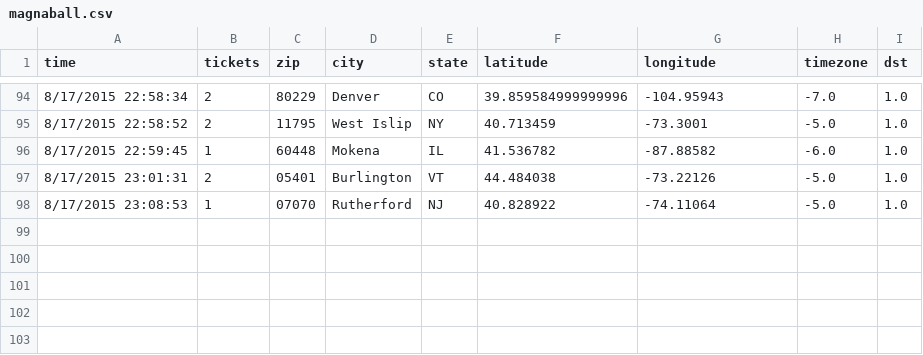
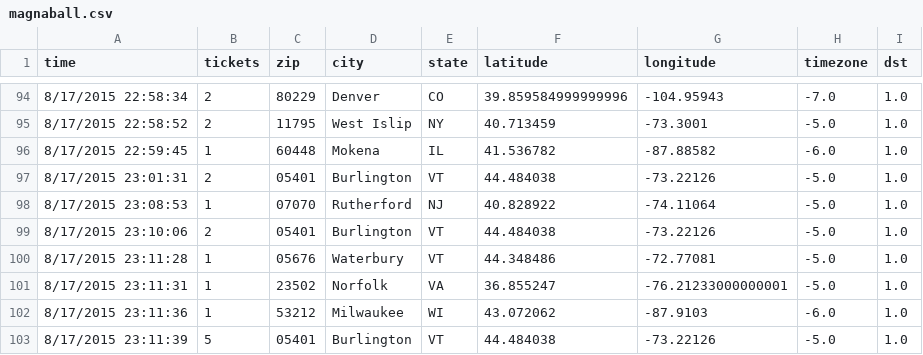
Before and after one commit to magnaball/magnaball.github.com, a CSV file: _site/scripts/data/magnaball.csv, drawn as a sheet; only a part is shown, gaps mark what is left out.

```diff
--- a/_site/scripts/data/magnaball.csv
+++ b/_site/scripts/data/magnaball.csv
@@ -98 +98,6 @@ time,tickets,zip,city,state,latitude,longitude,timezone,dst
 8/17/2015 23:08:53,1,07070,Rutherford,NJ,40.828922,-74.11064,-5.0,1.0
+8/17/2015 23:10:06,2,05401,Burlington,VT,44.484038,-73.22126,-5.0,1.0
+8/17/2015 23:11:28,1,05676,Waterbury,VT,44.348486,-72.77081,-5.0,1.0
+8/17/2015 23:11:31,1,23502,Norfolk,VA,36.855247,-76.21233000000001,-5.0,1.0
+8/17/2015 23:11:36,1,53212,Milwaukee,WI,43.072062,-87.9103,-6.0,1.0
+8/17/2015 23:11:39,5,05401,Burlington,VT,44.484038,-73.22126,-5.0,1.0
```
Also changed, not shown: scripts/data/magnaball.csv, 5 other files.
